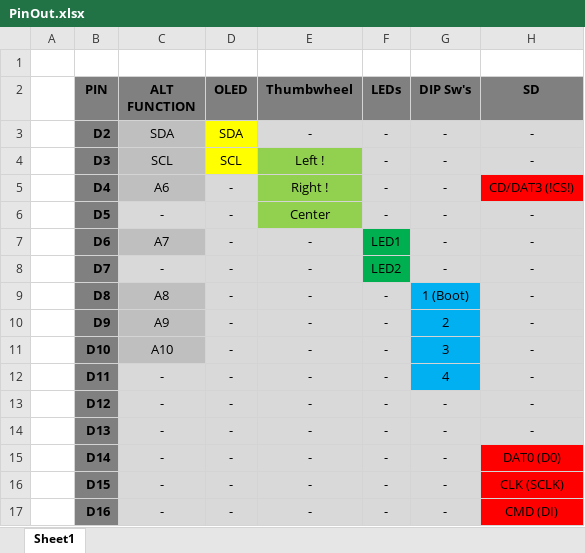
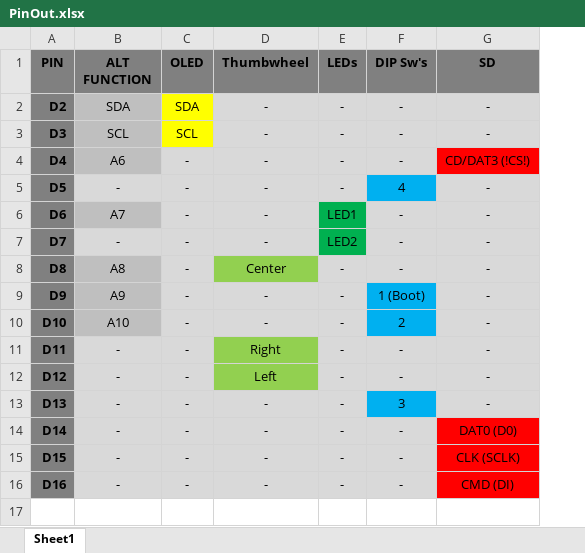
Before and after one commit to afonsus1997/Duckuino, an Excel workbook: PinOut.xlsx, sheet Sheet1, drawn as a sheet; values as stored, in another font and other column widths than the file's, no borders; removed rows and columns are numbered as before the commit, all else as after; the diff names each change by its address in the sheet, - before the commit and + after, or states it on an @@ line.

```diff
--- a/PinOut.xlsx (sheet Sheet1)
+++ b/PinOut.xlsx (sheet Sheet1)
-column A, empty
-row 1: (empty)
-D3 (Thumbwheel): Left !
+D3 (Thumbwheel): -
-D3:D5 fill: #92D050
+D3:D5 fill: #D9D9D9
-D4 (Thumbwheel): Right !
+D4 (Thumbwheel): -
-D5 (Thumbwheel): Center
+D5 (Thumbwheel): -
-F5 (DIP Sw's): -
+F5 (DIP Sw's): 4
-F5 fill: #D9D9D9
+F5 fill: #00B0F0
-D8 (Thumbwheel): -
+D8 (Thumbwheel): Center
-D8 fill: #D9D9D9
+D8 fill: #92D050
-F8 (DIP Sw's): 1 (Boot)
+F8 (DIP Sw's): -
-F8 fill: #00B0F0
+F8 fill: #D9D9D9
-F9 (DIP Sw's): 2
+F9 (DIP Sw's): 1 (Boot)
-F10 (DIP Sw's): 3
+F10 (DIP Sw's): 2
-D11 (Thumbwheel): -
+D11 (Thumbwheel): Right
-D11:D12 fill: #D9D9D9
+D11:D12 fill: #92D050
-F11 (DIP Sw's): 4
+F11 (DIP Sw's): -
-F11 fill: #00B0F0
+F11 fill: #D9D9D9
-D12 (Thumbwheel): -
+D12 (Thumbwheel): Left
-F13 (DIP Sw's): -
+F13 (DIP Sw's): 3
-F13 fill: #D9D9D9
+F13 fill: #00B0F0
```
Also changed, not shown: 44 other files.
